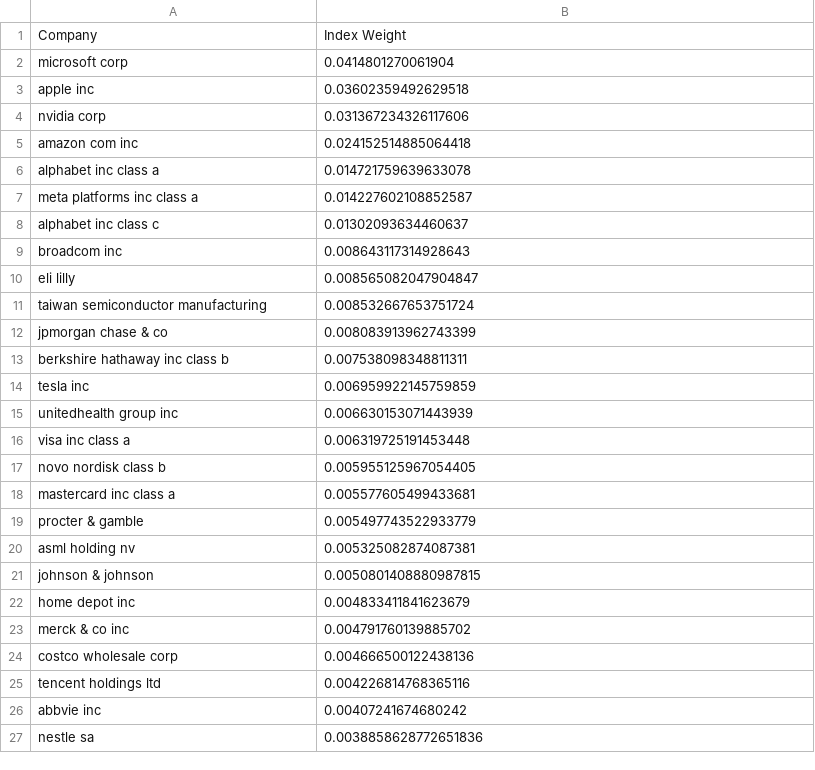
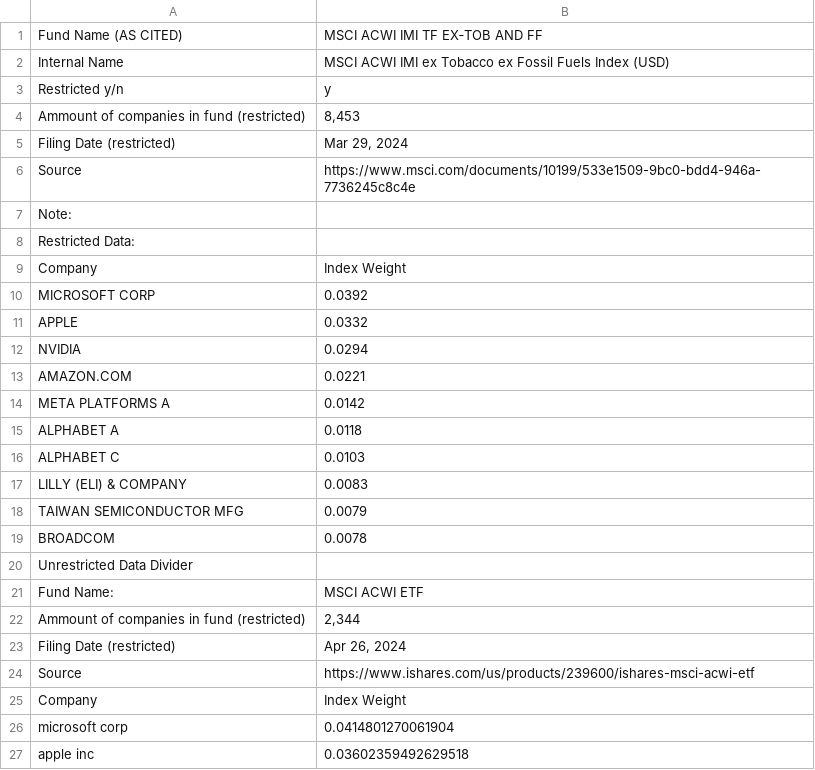
Before and after one commit to ucinvestments/UC-Investments, a CSV file: Data-Collection/final-fund-holdings/combined_investments - MSCI ACWI IMI TF EX‐TOB AND FF.csv, drawn as a sheet; only a part is shown; the shorter side is filled out with more unchanged rows; the diff names each change by its address in the sheet, - before the commit and + after, or states it on an @@ line.

```diff
--- a/Data-Collection/final-fund-holdings/combined_investments - MSCI ACWI IMI TF EX‐TOB AND FF.csv
+++ b/Data-Collection/final-fund-holdings/combined_investments - MSCI ACWI IMI TF EX‐TOB AND FF.csv
+row 1: Fund Name (AS CITED) | MSCI ACWI IMI TF EX‐TOB AND FF
+row 2: Internal Name | MSCI ACWI IMI ex Tobacco ex Fossil Fuels Index (USD)
+row 3: Restricted y/n | y
+row 4: Ammount of companies in fund (restricted) | 8,453
+row 5: Filing Date (restricted) | Mar 29, 2024
+row 6: Source | https://www.msci.com/documents/10199/533e1509-9bc0-bdd4-946a-7736245c8c4e
+row 7: Note:
+row 8: Restricted Data:
+row 9: Company | Index Weight
+row 10: MICROSOFT CORP | 0.0392
+row 11: APPLE | 0.0332
+row 12: NVIDIA | 0.0294
+row 13: AMAZON.COM | 0.0221
+row 14: META PLATFORMS A | 0.0142
+row 15: ALPHABET A | 0.0118
+row 16: ALPHABET C | 0.0103
+row 17: LILLY (ELI) & COMPANY | 0.0083
+row 18: TAIWAN SEMICONDUCTOR MFG | 0.0079
+row 19: BROADCOM | 0.0078
+row 20: Unrestricted Data Divider
+row 21: Fund Name: | MSCI ACWI ETF
+row 22: Ammount of companies in fund (restricted) | 2,344
+row 23: Filing Date (restricted) | Apr 26, 2024
+row 24: Source | https://www.ishares.com/us/products/239600/ishares-msci-acwi-etf
```
Also changed, not shown: Data-Collection/final-fund-holdings/combined_investments - ARROWSTREET GLOBAL 130‐30.csv, Data-Collection/final-fund-holdings/combined_investments - HEALTHCARE INVESTMENT FUND II.csv, 8 other files.
